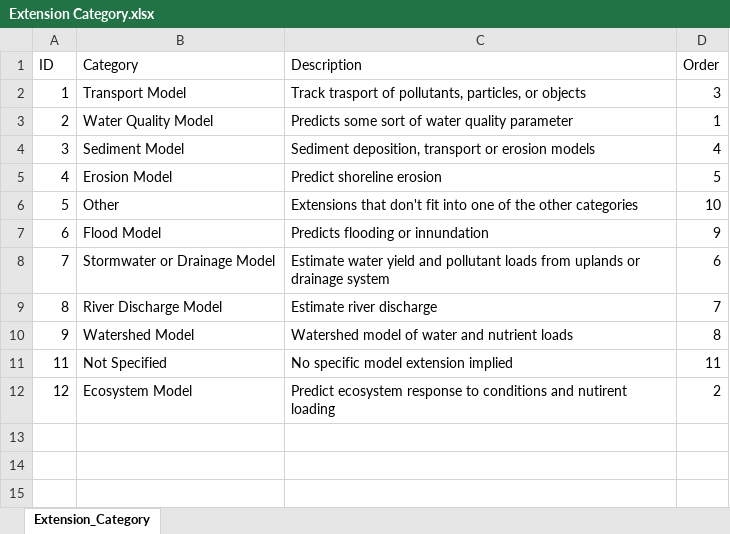
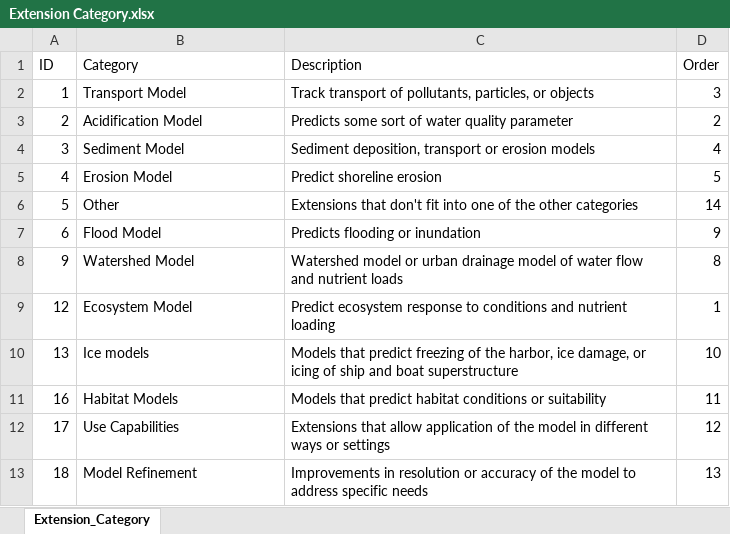
Before and after one commit to ccb60/Harbor_Model_Users, an Excel workbook: Extension Category.xlsx, sheet Extension_Category, drawn as a sheet; values as stored, in another font and other column widths than the file's, no borders; removed rows and columns are numbered as before the commit, all else as after; the diff names each change by its address in the sheet, - before the commit and + after, or states it on an @@ line.

```diff
--- a/Extension Category.xlsx (sheet Extension_Category)
+++ b/Extension Category.xlsx (sheet Extension_Category)
-C2 (Description): Track trasport of pollutants,…
+C2 (Description): Track transport of pollutants,…
-B3 (Category): Water Quality Model
+B3 (Category): Acidification Model
-D3 (Order): 1
+D3 (Order): 2
-D6 (Order): 10
+D6 (Order): 14
-C7 (Description): Predicts flooding or innundation
+C7 (Description): Predicts flooding or inundation
-row 8: 7 | Stormwater or Drainage Model | Estimate water yield and pollutant loads from uplands or drainage system | 6
-row 9: 8 | River Discharge Model | Estimate river discharge | 7
-C8 (Description): Watershed model of water and nutrient…
+C8 (Description): Watershed model or urban drainage model of water flow and nutrient…
-row 11: 11 | Not Specified | No specific model extension implied | 11
-C9 (Description): …conditions and nutirent loading
+C9 (Description): …conditions and nutrient loading
-D9 (Order): 2
+D9 (Order): 1
+row 10: 13 | Ice models | Models that predict freezing of the harbor, ice damage, or icing of ship and boat superstructure | 10
+row 11: 16 | Habitat Models | Models that predict habitat conditions or suitability | 11
+row 12: 17 | Use Capabilities | Extensions that allow application of the model in different ways or settings | 12
+row 13: 18 | Model Refinement | Improvements in resolution or accuracy of the model to address specific needs | 13
```
Also changed, not shown: Export_Data_Query.xlsx, Interface Category.xlsx, 10 other files.
